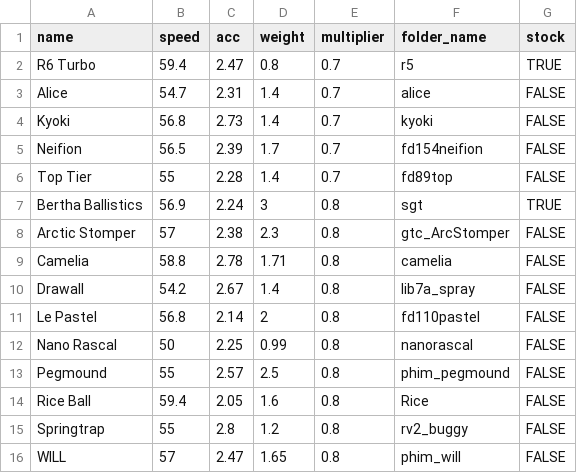
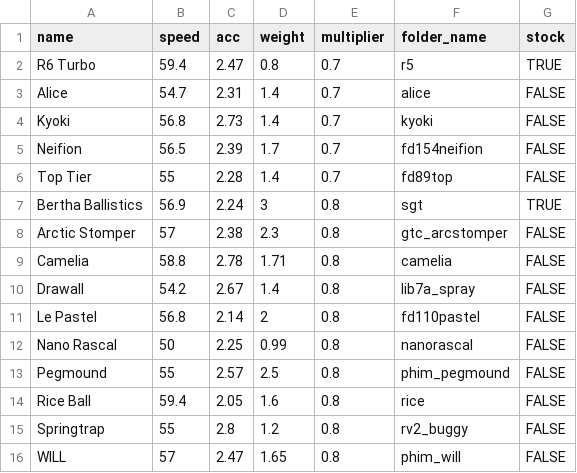
Before and after one commit to Re-Volt-America/RVA-Data, a CSV file: models/cars/advanced.csv, drawn as a sheet; only a part is shown.

Commit message:
Fix typos in unique car directories
Progress towards https://github.com/Re-Volt-America/RVA/issues/19

```diff
--- a/models/cars/advanced.csv
+++ b/models/cars/advanced.csv
@@ -7,3 +7,3 @@ Top Tier,55,2.28,1.4,0.7,fd89top,FALSE
 Bertha Ballistics,56.9,2.24,3,0.8,sgt,TRUE
-Arctic Stomper,57,2.38,2.3,0.8,gtc_ArcStomper,FALSE
+Arctic Stomper,57,2.38,2.3,0.8,gtc_arcstomper,FALSE
 Camelia,58.8,2.78,1.71,0.8,camelia,FALSE
@@ -13,3 +13,3 @@ Nano Rascal,50,2.25,0.99,0.8,nanorascal,FALSE
 Pegmound,55,2.57,2.5,0.8,phim_pegmound,FALSE
-Rice Ball,59.4,2.05,1.6,0.8,Rice,FALSE
+Rice Ball,59.4,2.05,1.6,0.8,rice,FALSE
 Springtrap,55,2.8,1.2,0.8,rv2_buggy,FALSE
```
Also changed, not shown: models/cars/pro.csv, models/cars/rookie.csv, 1 other file.
